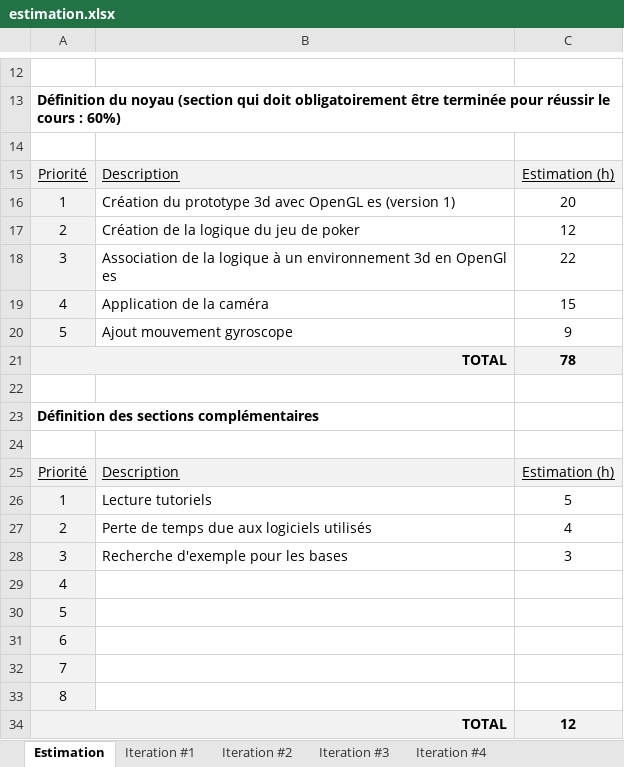
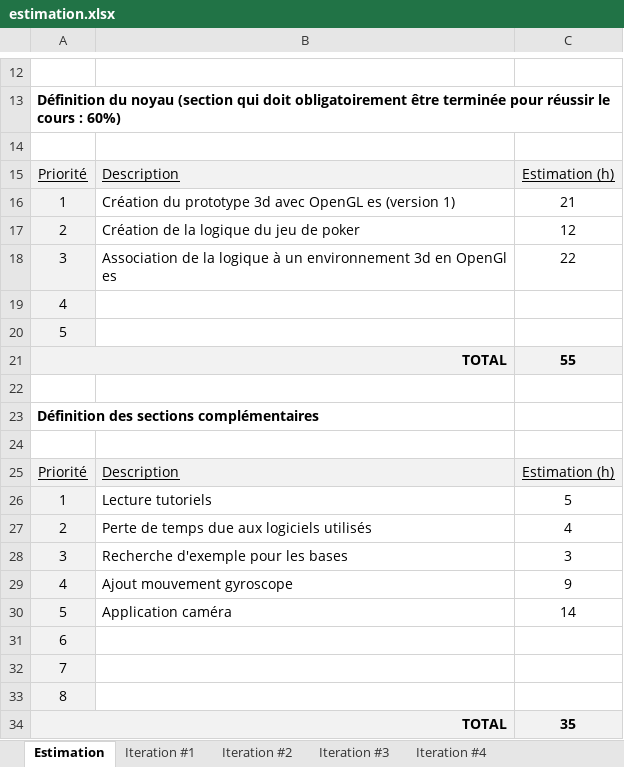
Before and after one commit to Fryelt/ProjetAndroid_Poker_PotBa, an Excel workbook: Doc/estimation.xlsx, sheet Estimation, drawn as a sheet; only a part is shown, gaps mark what is left out; values as stored, in another font and other column widths than the file's, no borders; charts and pictures not drawn; the diff names each change by its address in the sheet, - before the commit and + after, or states it on an @@ line.

Commit message:
VérifEstimation

```diff
--- a/Doc/estimation.xlsx (sheet Estimation)
+++ b/Doc/estimation.xlsx (sheet Estimation)
-C16: 20
+C16: 21
-B19: Application de la caméra
+B19: (empty)
-C19: 15
+C19: (empty)
-B20: Ajout mouvement gyroscope
+B20: (empty)
-C20: 9
+C20: (empty)
-C21: 78
+C21: 55
-B29: (empty)
+B29: Ajout mouvement gyroscope
-C29: (empty)
+C29: 9
-B30: (empty)
+B30: Application caméra
-C30: (empty)
+C30: 14
-C34: 12
+C34: 35
```
Also changed, not shown: sheet Iteration #1.
